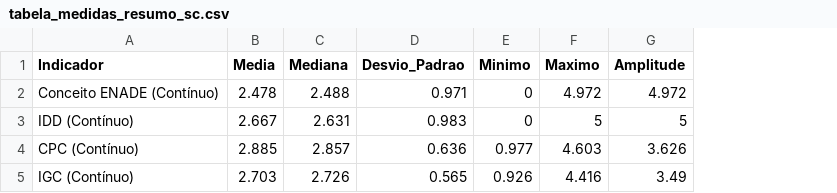
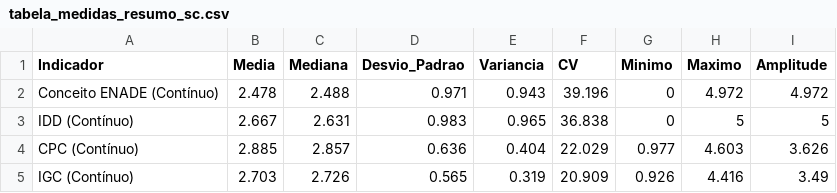
Before and after one commit to leonardosm14/ENADE-Estatisticas, a CSV file: src/tabelas/SC/tabela_medidas_resumo_sc.csv, drawn as a sheet; the diff names each change by its address in the sheet, - before the commit and + after, or states it on an @@ line.

```diff
--- a/src/tabelas/SC/tabela_medidas_resumo_sc.csv
+++ b/src/tabelas/SC/tabela_medidas_resumo_sc.csv
+column E (Variancia), rows 2-5: 0.943 | 0.965 | 0.404 | 0.319
+column F (CV), rows 2-5: 39.196 | 36.838 | 22.029 | 20.909
```
Also changed, not shown: 30 other files.
